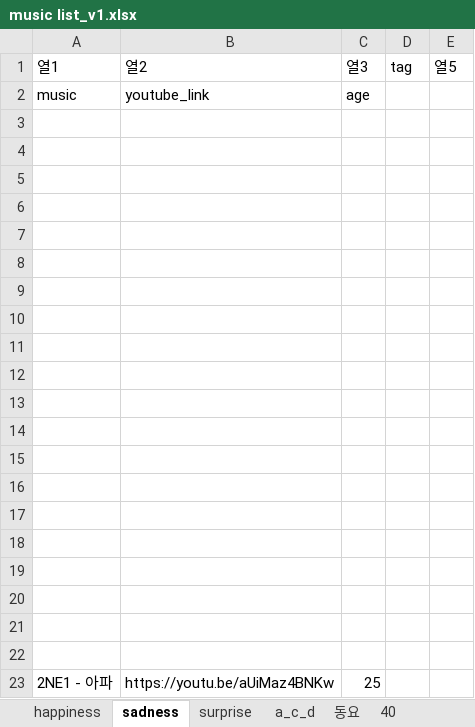
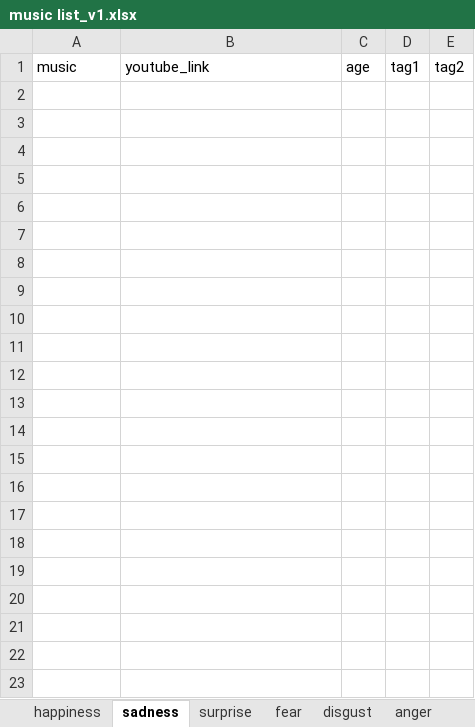
Before and after one commit to kookmin-sw/2019-cap1-2019_10, an Excel workbook: src/DB/music list_v1.xlsx, sheet sadness, drawn as a sheet; values as stored, in another font and other column widths than the file's, no borders; table styles not drawn; removed rows and columns are numbered as before the commit, all else as after; the diff names each change by its address in the sheet, - before the commit and + after, or states it on an @@ line.

```diff
--- a/src/DB/music list_v1.xlsx (sheet sadness)
+++ b/src/DB/music list_v1.xlsx (sheet sadness)
-sheet tab: a_c_d
+sheet tab: fear
+sheet tab: disgust
+sheet tab: anger
-row 1: 열1 | 열2 | 열3 | tag | 열5
-D1: (empty)
+D1: tag1
-E1: (empty)
+E1: tag2
-row 3: (empty)
-row 4: (empty)
-row 5: (empty)
-row 6: (empty)
-row 7: (empty)
-row 8: (empty)
-row 9: (empty)
-row 10: (empty)
-row 11: (empty)
-row 12: (empty)
-row 13: (empty)
-row 14: (empty)
-row 15: (empty)
-row 16: (empty)
-row 17: (empty)
-row 18: (empty)
-row 19: (empty)
-row 20: (empty)
-row 21: (empty)
-row 22: (empty)
-row 23: 2NE1 - 아파 | https://youtu.be/aUiMaz4BNKw | 25
```
Also changed, not shown: sheet happiness, sheet 40, sheet 동요, sheet surprise, other sheet tabs, 8 other files.
